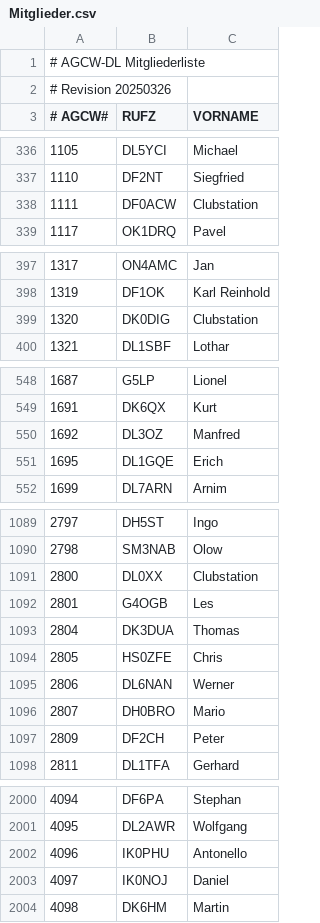
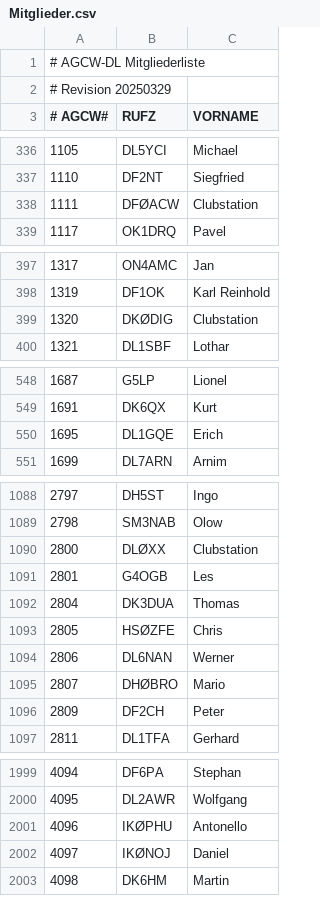
Before and after one commit to bjornekelund/dxlog, a CSV file: agcw/Mitglieder.csv, drawn as a sheet; only a part is shown, gaps mark what is left out; the diff covers the shown part only.

```diff
--- a/agcw/Mitglieder.csv
+++ b/agcw/Mitglieder.csv
@@ -1,3 +1,3 @@
 # AGCW-DL Mitgliederliste;;
-# Revision 20250326;;
+# Revision 20250329;;
 # AGCW#;RUFZ;VORNAME
@@ -337,3 +337,3 @@
 1110;DF2NT;Siegfried
-1111;DF0ACW;Clubstation
+1111;DFØACW;Clubstation
 1117;OK1DRQ;Pavel
@@ -398,3 +398,3 @@
 1319;DF1OK;Karl Reinhold
-1320;DK0DIG;Clubstation
+1320;DKØDIG;Clubstation
 1321;DL1SBF;Lothar
@@ -549,3 +549,2 @@
 1691;DK6QX;Kurt
-1692;DL3OZ;Manfred
 1695;DL1GQE;Erich
@@ -1090,8 +1089,8 @@
 2798;SM3NAB;Olow
-2800;DL0XX;Clubstation
+2800;DLØXX;Clubstation
 2801;G4OGB;Les
 2804;DK3DUA;Thomas
-2805;HS0ZFE;Chris
+2805;HSØZFE;Chris
 2806;DL6NAN;Werner
-2807;DH0BRO;Mario
+2807;DHØBRO;Mario
 2809;DF2CH;Peter
@@ -2001,4 +2000,4 @@
 4095;DL2AWR;Wolfgang
-4096;IK0PHU;Antonello
-4097;IK0NOJ;Daniel
+4096;IKØPHU;Antonello
+4097;IKØNOJ;Daniel
 4098;DK6HM;Martin
```
Also changed, not shown: 36 edited cells elsewhere in this file, 6 other files.
